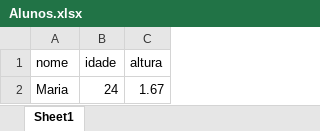
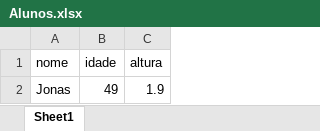
Before and after one commit to guilhermeramiro53-rgb/aulaPython, an Excel workbook: Aula12/Alunos.xlsx, sheet Sheet1, drawn as a sheet; values as stored, in another font and other column widths than the file's, no borders; removed rows and columns are numbered as before the commit, all else as after; the diff names each change by its address in the sheet, - before the commit and + after, or states it on an @@ line.

```diff
--- a/Aula12/Alunos.xlsx (sheet Sheet1)
+++ b/Aula12/Alunos.xlsx (sheet Sheet1)
-row 2: Maria | 24 | 1.67
+row 2: Jonas | 49 | 1.9
```
Also changed, not shown: 6 other files.
